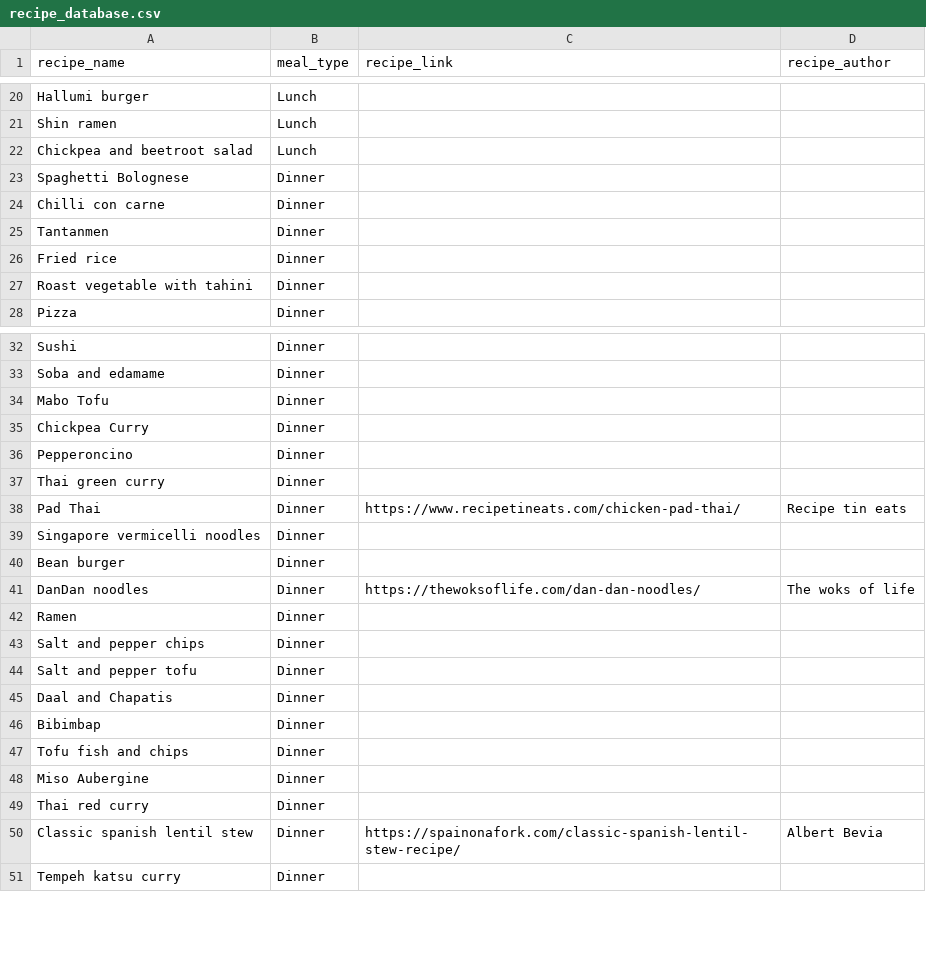
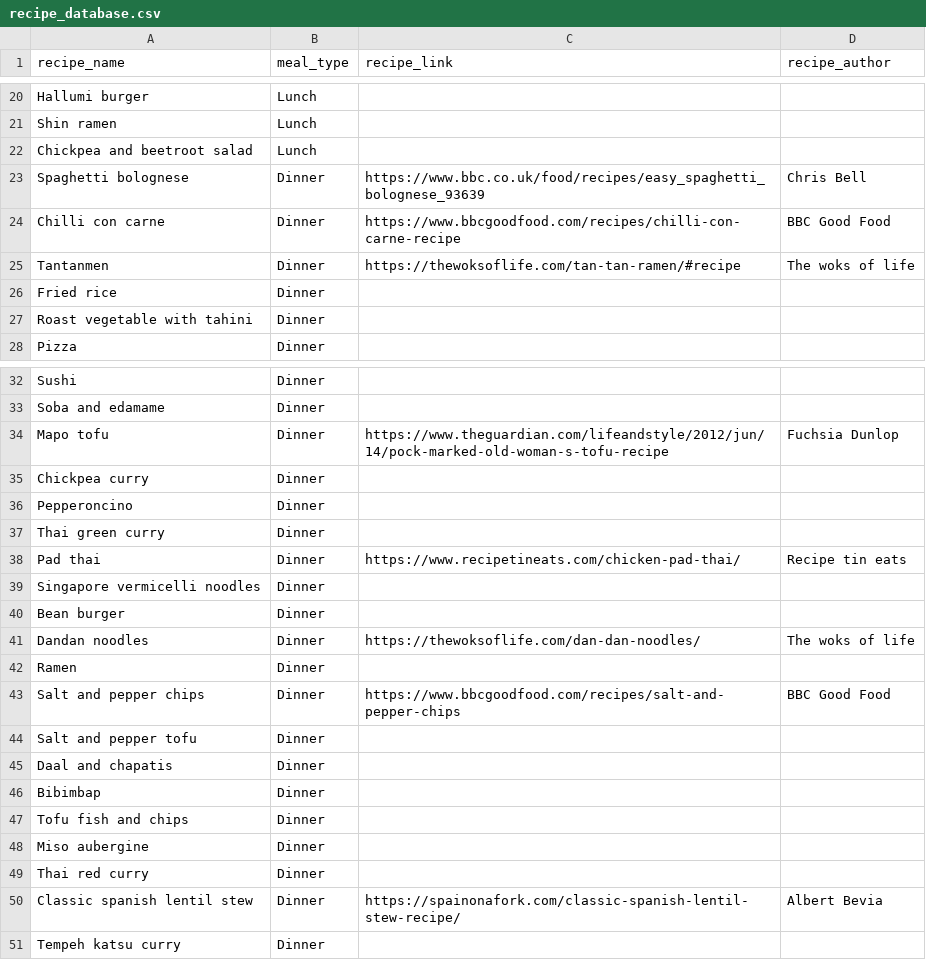
Before and after one commit to jbrownCDDO/recipe-finder, a CSV file: recipe_database.csv, drawn as a sheet; only a part is shown, gaps mark what is left out; the diff covers the shown part only.

Commit message:
Update to return a recipe and link from user input of meal type

```diff
--- a/recipe_database.csv
+++ b/recipe_database.csv
@@ -22,5 +22,5 @@ Shin ramen,Lunch,,
 Chickpea and beetroot salad,Lunch,,
-Spaghetti Bolognese,Dinner,,
-Chilli con carne,Dinner,,
-Tantanmen,Dinner,,
+Spaghetti bolognese,Dinner,https://www.bbc.co.uk/food/recipes/easy_spaghetti_bolognese_93639,Chris Bell
+Chilli con carne,Dinner,https://www.bbcgoodfood.com/recipes/chilli-con-carne-recipe,BBC Good Food
+Tantanmen,Dinner,https://thewoksoflife.com/tan-tan-ramen/#recipe,The woks of life
 Fried rice,Dinner,,
@@ -33,17 +33,17 @@ Sushi,Dinner,,
 Soba and edamame,Dinner,,
-Mabo Tofu,Dinner,,
-Chickpea Curry,Dinner,,
+Mapo tofu,Dinner,https://www.theguardian.com/lifeandstyle/2012/jun/14/pock-marked-old-woman-s-tofu-recipe,Fuchsia Dunlop
+Chickpea curry,Dinner,,
 Pepperoncino,Dinner,,
 Thai green curry,Dinner,,
-Pad Thai,Dinner,https://www.recipetineats.com/chicken-pad-thai/,Recipe tin eats
+Pad thai,Dinner,https://www.recipetineats.com/chicken-pad-thai/,Recipe tin eats
 Singapore vermicelli noodles,Dinner,,
 Bean burger,Dinner,,
-DanDan noodles,Dinner,https://thewoksoflife.com/dan-dan-noodles/,The woks of life
+Dandan noodles,Dinner,https://thewoksoflife.com/dan-dan-noodles/,The woks of life
 Ramen,Dinner,,
-Salt and pepper chips,Dinner,,
+Salt and pepper chips,Dinner,https://www.bbcgoodfood.com/recipes/salt-and-pepper-chips,BBC Good Food
 Salt and pepper tofu,Dinner,,
-Daal and Chapatis,Dinner,,
+Daal and chapatis,Dinner,,
 Bibimbap,Dinner,,
 Tofu fish and chips,Dinner,,
-Miso Aubergine,Dinner,,
+Miso aubergine,Dinner,,
 Thai red curry,Dinner,,
```
Also changed, not shown: 1 added row, 1 removed row and 3 edited cells elsewhere in this file, 1 other file.
